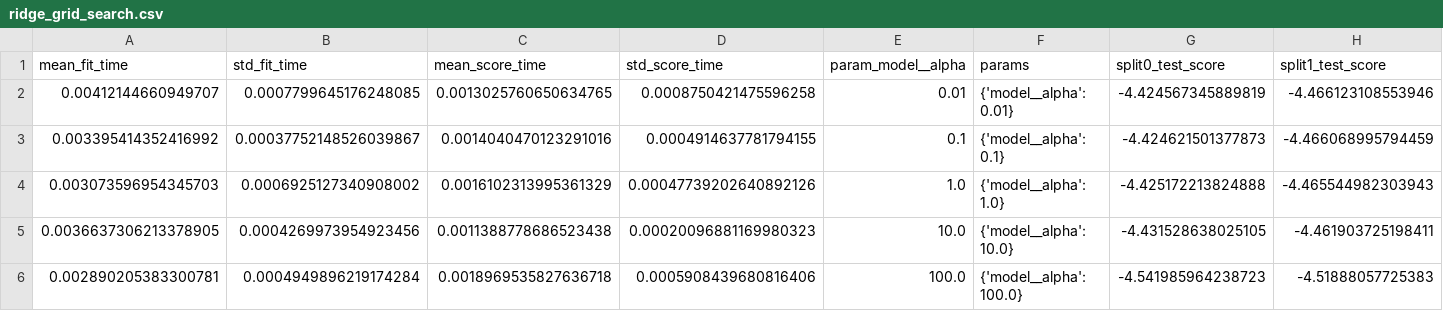
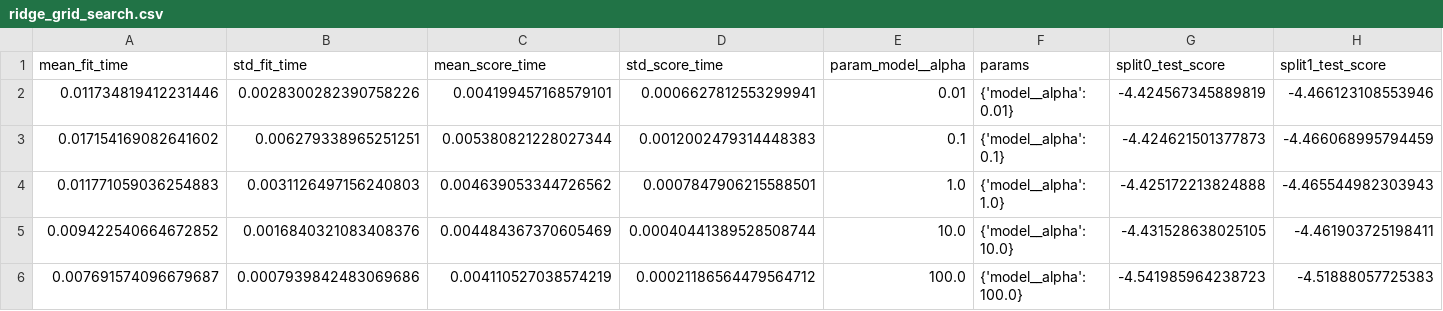
Before and after one commit to zlee0082-png/MMA3001-Final-Project, a CSV file: results/ridge_grid_search.csv, drawn as a sheet; only a part is shown; the diff names each change by its address in the sheet, - before the commit and + after, or states it on an @@ line.

```diff
--- a/results/ridge_grid_search.csv
+++ b/results/ridge_grid_search.csv
-A2 (mean_fit_time): 0.00412144660949707
+A2 (mean_fit_time): 0.011734819412231446
-B2 (std_fit_time): 0.0007799645176248085
+B2 (std_fit_time): 0.0028300282390758226
-C2 (mean_score_time): 0.0013025760650634765
+C2 (mean_score_time): 0.004199457168579101
-D2 (std_score_time): 0.0008750421475596258
+D2 (std_score_time): 0.0006627812553299941
-A3 (mean_fit_time): 0.003395414352416992
+A3 (mean_fit_time): 0.017154169082641602
-B3 (std_fit_time): 0.00037752148526039867
+B3 (std_fit_time): 0.006279338965251251
-C3 (mean_score_time): 0.0014040470123291016
+C3 (mean_score_time): 0.005380821228027344
-D3 (std_score_time): 0.0004914637781794155
+D3 (std_score_time): 0.0012002479314448383
-A4 (mean_fit_time): 0.003073596954345703
+A4 (mean_fit_time): 0.011771059036254883
-B4 (std_fit_time): 0.0006925127340908002
+B4 (std_fit_time): 0.0031126497156240803
-C4 (mean_score_time): 0.0016102313995361329
+C4 (mean_score_time): 0.004639053344726562
-D4 (std_score_time): 0.00047739202640892126
+D4 (std_score_time): 0.0007847906215588501
-A5 (mean_fit_time): 0.0036637306213378905
+A5 (mean_fit_time): 0.009422540664672852
-B5 (std_fit_time): 0.0004269973954923456
+B5 (std_fit_time): 0.0016840321083408376
-C5 (mean_score_time): 0.0011388778686523438
+C5 (mean_score_time): 0.004484367370605469
-D5 (std_score_time): 0.00020096881169980323
+D5 (std_score_time): 0.00040441389528508744
-A6 (mean_fit_time): 0.002890205383300781
+A6 (mean_fit_time): 0.007691574096679687
-B6 (std_fit_time): 0.0004949896219174284
+B6 (std_fit_time): 0.0007939842483069686
-C6 (mean_score_time): 0.0018969535827636718
+C6 (mean_score_time): 0.004110527038574219
-D6 (std_score_time): 0.0005908439680816406
+D6 (std_score_time): 0.00021186564479564712
```
Also changed, not shown: results/runtime_raw.csv, results/runtime_summary.csv, 25 other files.
